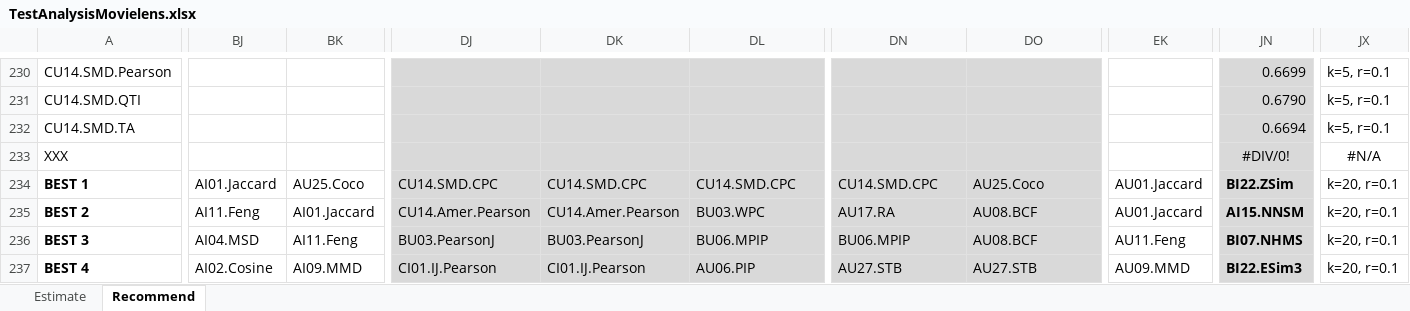
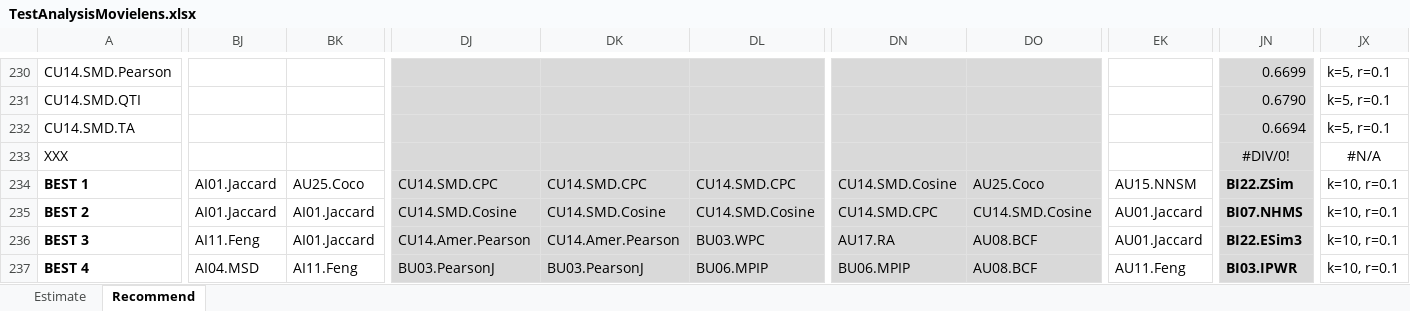
Before and after one commit to locnguyenacademic/sim, an Excel workbook: 4_testing/neighborcf/movielens/2022.05.19-big/TestAnalysisMovielens.xlsx, sheet Recommend, drawn as a sheet; only a part is shown, gaps mark what is left out; values as stored, in another font and other column widths than the file's, no borders; the diff covers the shown part only; the diff names each change by its address in the sheet, - before the commit and + after, or states it on an @@ line.

```diff
--- a/4_testing/neighborcf/movielens/2022.05.19-big/TestAnalysisMovielens.xlsx (sheet Recommend)
+++ b/4_testing/neighborcf/movielens/2022.05.19-big/TestAnalysisMovielens.xlsx (sheet Recommend)
-DN234: CU14.SMD.CPC
+DN234: CU14.SMD.Cosine
-EK234: AU01.Jaccard
+EK234: AU15.NNSM
-JX234:JX237: k=20, r=0.1
+JX234:JX237: k=10, r=0.1
-BJ235: AI11.Feng
+BJ235: AI01.Jaccard
-DJ235: CU14.Amer.Pearson
+DJ235: CU14.SMD.Cosine
-DK235: CU14.Amer.Pearson
+DK235: CU14.SMD.Cosine
-DL235: BU03.WPC
+DL235: CU14.SMD.Cosine
-DN235: AU17.RA
+DN235: CU14.SMD.CPC
-DO235: AU08.BCF
+DO235: CU14.SMD.Cosine
-JN235: AI15.NNSM
+JN235: BI07.NHMS
-BJ236: AI04.MSD
+BJ236: AI11.Feng
-BK236: AI11.Feng
+BK236: AI01.Jaccard
-DJ236: BU03.PearsonJ
+DJ236: CU14.Amer.Pearson
-DK236: BU03.PearsonJ
+DK236: CU14.Amer.Pearson
-DL236: BU06.MPIP
+DL236: BU03.WPC
-DN236: BU06.MPIP
+DN236: AU17.RA
-EK236: AU11.Feng
+EK236: AU01.Jaccard
-JN236: BI07.NHMS
+JN236: BI22.ESim3
-BJ237: AI02.Cosine
+BJ237: AI04.MSD
-BK237: AI09.MMD
+BK237: AI11.Feng
-DJ237: CI01.IJ.Pearson
+DJ237: BU03.PearsonJ
-DK237: CI01.IJ.Pearson
+DK237: BU03.PearsonJ
-DL237: AU06.PIP
+DL237: BU06.MPIP
-DN237: AU27.STB
+DN237: BU06.MPIP
-DO237: AU27.STB
+DO237: AU08.BCF
-EK237: AU09.MMD
+EK237: AU11.Feng
-JN237: BI22.ESim3
+JN237: BI03.IPWR
```
Also changed, not shown: 226 edited cells and cell formats elsewhere in this sheet, 4_testing/neighborcf/filmtrust/2022.05.19-big/TestAnalysisFilmTrust.xlsx.
